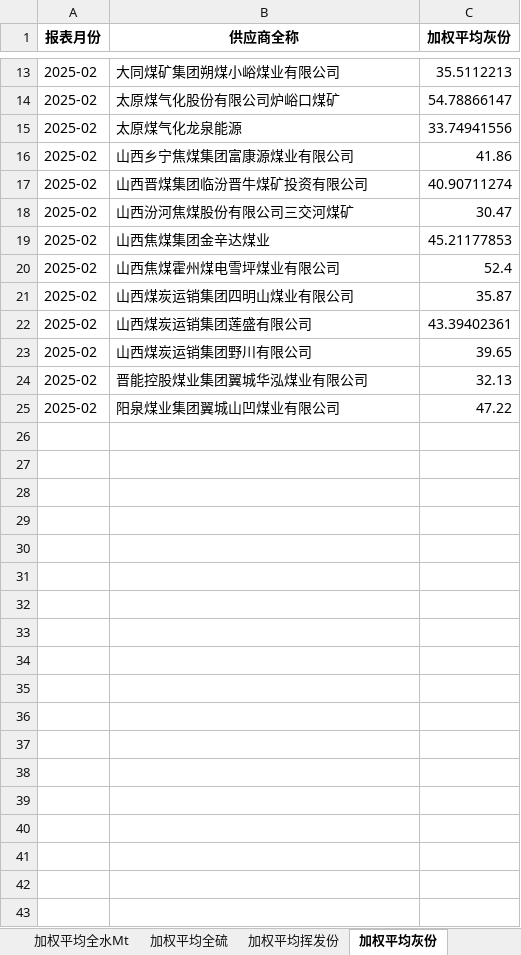
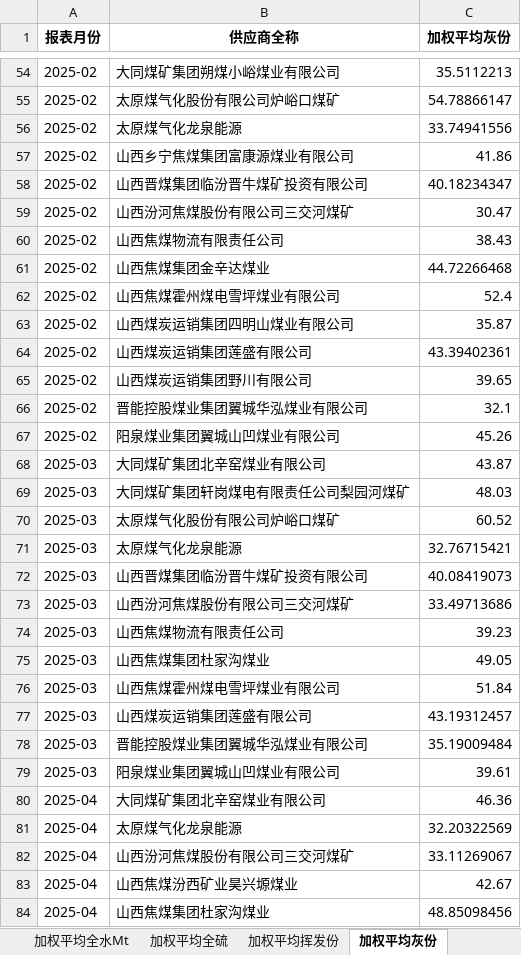
Before and after one commit to stonewoodone/rm, an Excel workbook: 化验月报汇总分类.xlsx, sheet 加权平均灰份, drawn as a sheet; only a part is shown, gaps mark what is left out; values as stored, in another font and other column widths than the file's, no borders; addresses are those after the commit; the diff covers the shown part only; the diff names each change by its address in the sheet, - before the commit and + after, or states it on an @@ line.

```diff
--- a/化验月报汇总分类.xlsx (sheet 加权平均灰份)
+++ b/化验月报汇总分类.xlsx (sheet 加权平均灰份)
-C58 (加权平均灰份): 40.90711274
+C58 (加权平均灰份): 40.18234347
+row 60: 2025-02 | 山西焦煤物流有限责任公司 | 38.43
-C61 (加权平均灰份): 45.21177853
+C61 (加权平均灰份): 44.72266468
-C66 (加权平均灰份): 32.13
+C66 (加权平均灰份): 32.1
-C67 (加权平均灰份): 47.22
+C67 (加权平均灰份): 45.26
+row 68: 2025-03 | 大同煤矿集团北辛窑煤业有限公司 | 43.87
+row 69: 2025-03 | 大同煤矿集团轩岗煤电有限责任公司梨园河煤矿 | 48.03
+row 70: 2025-03 | 太原煤气化股份有限公司炉峪口煤矿 | 60.52
+row 71: 2025-03 | 太原煤气化龙泉能源 | 32.76715421
+row 72: 2025-03 | 山西晋煤集团临汾晋牛煤矿投资有限公司 | 40.08419073
+row 73: 2025-03 | 山西汾河焦煤股份有限公司三交河煤矿 | 33.49713686
+row 74: 2025-03 | 山西焦煤物流有限责任公司 | 39.23
+row 75: 2025-03 | 山西焦煤集团杜家沟煤业 | 49.05
+row 76: 2025-03 | 山西焦煤霍州煤电雪坪煤业有限公司 | 51.84
+row 77: 2025-03 | 山西煤炭运销集团莲盛有限公司 | 43.19312457
+row 78: 2025-03 | 晋能控股煤业集团翼城华泓煤业有限公司 | 35.19009484
+row 79: 2025-03 | 阳泉煤业集团翼城山凹煤业有限公司 | 39.61
+row 80: 2025-04 | 大同煤矿集团北辛窑煤业有限公司 | 46.36
+row 81: 2025-04 | 太原煤气化龙泉能源 | 32.20322569
+row 82: 2025-04 | 山西汾河焦煤股份有限公司三交河煤矿 | 33.11269067
+row 83: 2025-04 | 山西焦煤汾西矿业昊兴塬煤业 | 42.67
+row 84: 2025-04 | 山西焦煤集团杜家沟煤业 | 48.85098456
```
Also changed, not shown: 66 added rows elsewhere in this sheet, sheet 累计加权平均, sheet 加权平均发热量, sheet 加权平均全硫, sheet 加权平均挥发份, sheet 加权平均全水Mt, other sheet tabs, 2025年02月侯马热电收耗存数据.xlsx, 2025年2月侯马热电进厂煤.xlsx, 29 other files.
